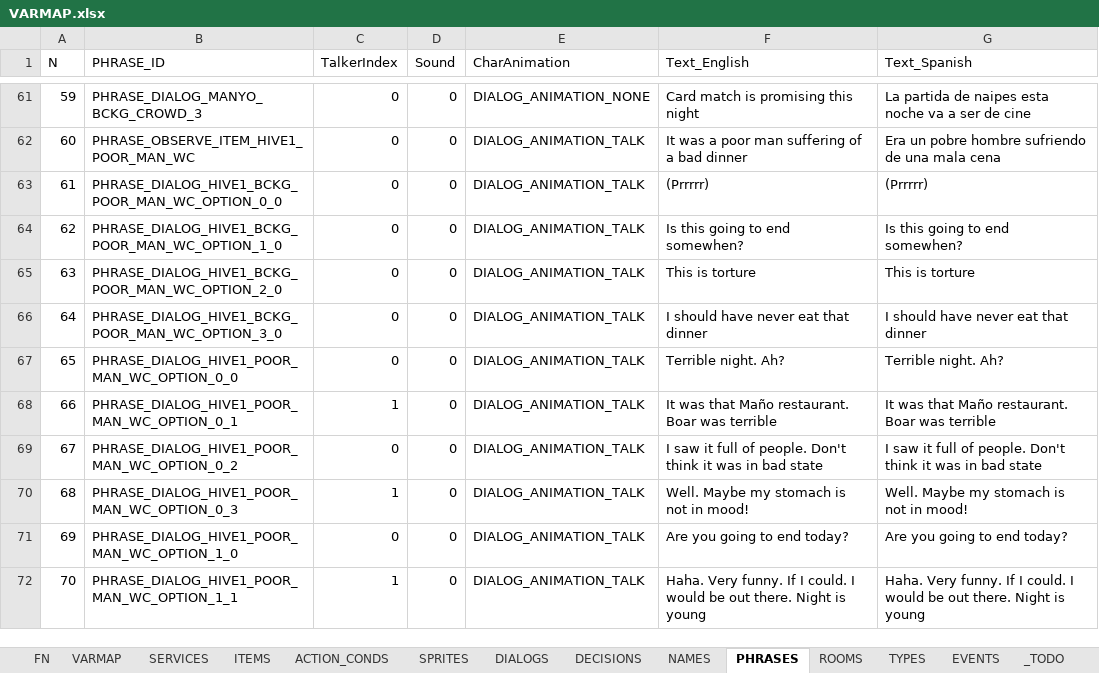
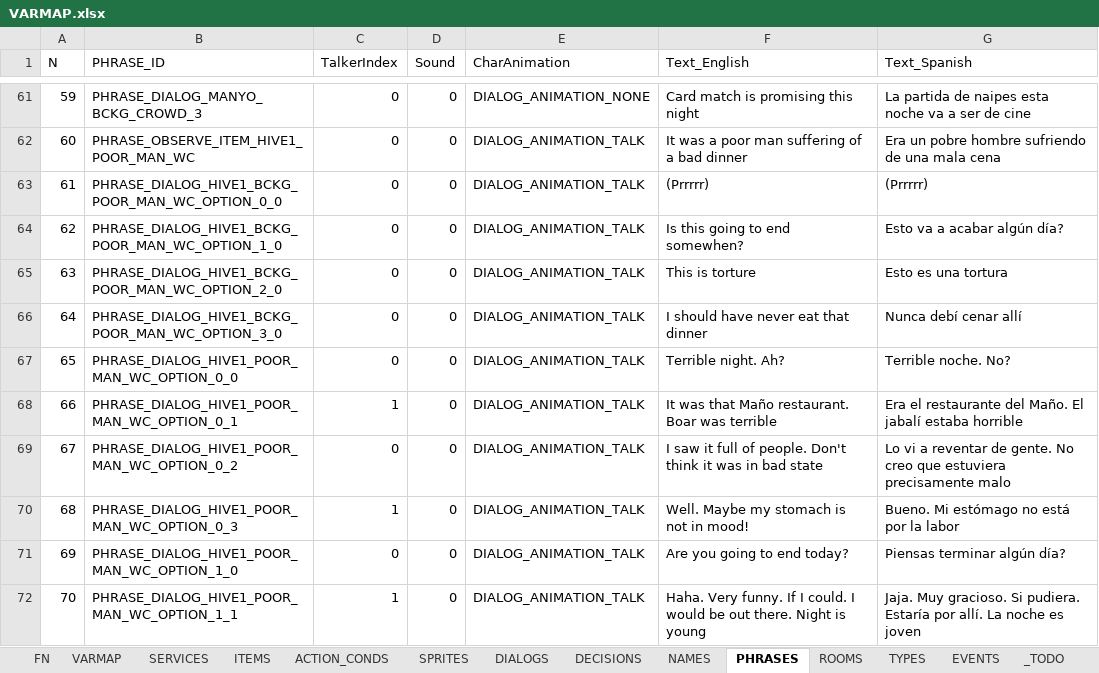
Before and after one commit to ivor4/Goblins3_AnotherQuest, an Excel workbook: VARMAP_Generator/VARMAP.xlsx, sheet PHRASES, drawn as a sheet; only a part is shown, gaps mark what is left out; values as stored, in another font and other column widths than the file's, no borders; charts and pictures and table styles not drawn; the diff covers the shown part only; the diff names each change by its address in the sheet, - before the commit and + after, or states it on an @@ line.

```diff
--- a/VARMAP_Generator/VARMAP.xlsx (sheet PHRASES)
+++ b/VARMAP_Generator/VARMAP.xlsx (sheet PHRASES)
-G64 (Text_Spanish): Is this going to end somewhen?
+G64 (Text_Spanish): Esto va a acabar algún día?
-G65 (Text_Spanish): This is torture
+G65 (Text_Spanish): Esto es una tortura
-G66 (Text_Spanish): I should have never eat that dinner
+G66 (Text_Spanish): Nunca debí cenar allí
-G67 (Text_Spanish): Terrible night. Ah?
+G67 (Text_Spanish): Terrible noche. No?
-G68 (Text_Spanish): It was that Maño restaurant. Boar was terrible
+G68 (Text_Spanish): Era el restaurante del Maño. El jabalí estaba horrible
-G69 (Text_Spanish): I saw it full of people. Don't think it was in bad state
+G69 (Text_Spanish): Lo vi a reventar de gente. No creo que estuviera precisamente malo
-G70 (Text_Spanish): Well. Maybe my stomach is not in mood!
+G70 (Text_Spanish): Bueno. Mi estómago no está por la labor
-G71 (Text_Spanish): Are you going to end today?
+G71 (Text_Spanish): Piensas terminar algún día?
-G72 (Text_Spanish): Haha. Very funny. If I could. I would be out there. Night is young
+G72 (Text_Spanish): Jaja. Muy gracioso. Si pudiera. Estaría por allí. La noche es joven
```
Also changed, not shown: 23 edited cells elsewhere in this sheet, sheet TYPES, sheet SERVICES, 15 other files.
